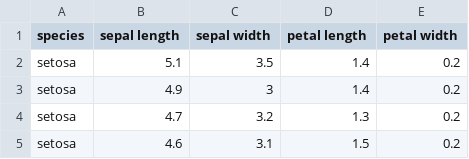
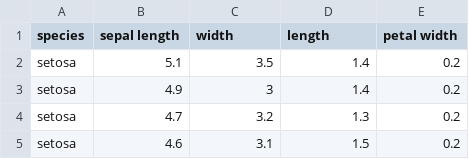
Before and after one commit to tjpcjo685/TEST, a CSV file: iris.csv, drawn as a sheet; only a part is shown.

Commit message:
test3

```diff
--- a/iris.csv
+++ b/iris.csv
@@ -1,2 +1,2 @@
-species,sepal length,sepal width,petal length,petal width
+species,sepal length, width, length,petal width
 setosa,5.1,3.5,1.4,0.2
```
